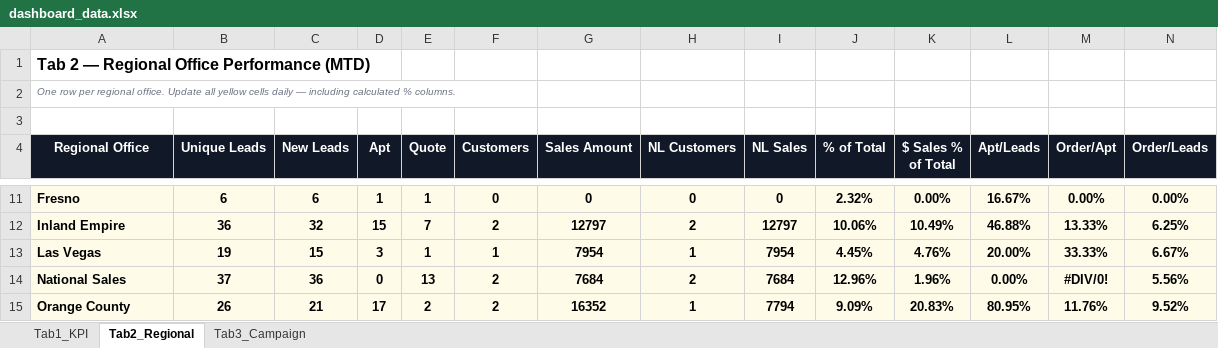
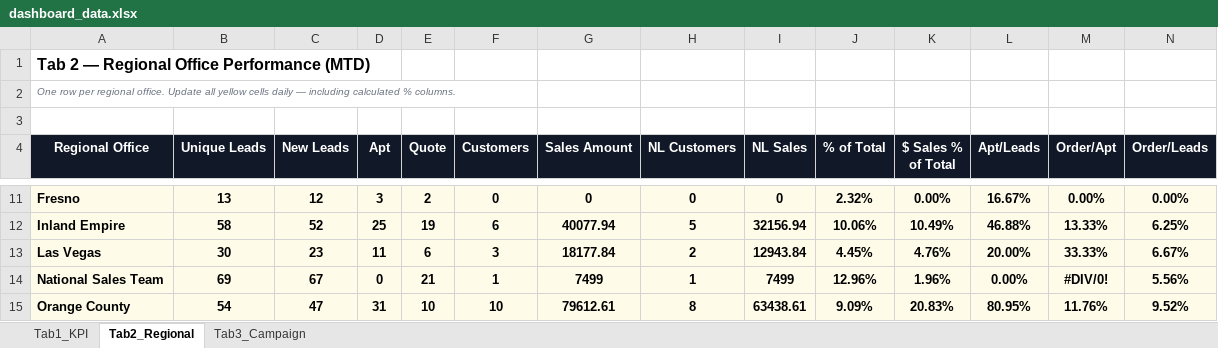
Before and after one commit to panpanlsw-ops/Google-Dashboard, an Excel workbook: dashboard_data.xlsx, sheet Tab2_Regional, drawn as a sheet; only a part is shown, gaps mark what is left out; values as stored, in another font and other column widths than the file's, no borders; removed rows and columns are numbered as before the commit, all else as after; the diff covers the shown part only; the diff names each change by its address in the sheet, - before the commit and + after, or states it on an @@ line.

```diff
--- a/dashboard_data.xlsx (sheet Tab2_Regional)
+++ b/dashboard_data.xlsx (sheet Tab2_Regional)
-B11 (Unique Leads): 6
+B11 (Unique Leads): 13
-C11 (New Leads): 6
+C11 (New Leads): 12
-D11 (Apt): 1
+D11 (Apt): 3
-E11 (Quote): 1
+E11 (Quote): 2
-B12 (Unique Leads): 36
+B12 (Unique Leads): 58
-C12 (New Leads): 32
+C12 (New Leads): 52
-D12 (Apt): 15
+D12 (Apt): 25
-E12 (Quote): 7
+E12 (Quote): 19
-F12 (Customers): 2
+F12 (Customers): 6
-G12 (Sales Amount): 12797
+G12 (Sales Amount): 40077.94
-H12 (NL Customers): 2
+H12 (NL Customers): 5
-I12 (NL Sales): 12797
+I12 (NL Sales): 32156.94
-B13 (Unique Leads): 19
+B13 (Unique Leads): 30
-C13 (New Leads): 15
+C13 (New Leads): 23
-D13 (Apt): 3
+D13 (Apt): 11
-E13 (Quote): 1
+E13 (Quote): 6
-F13 (Customers): 1
+F13 (Customers): 3
-G13 (Sales Amount): 7954
+G13 (Sales Amount): 18177.84
-H13 (NL Customers): 1
+H13 (NL Customers): 2
-I13 (NL Sales): 7954
+I13 (NL Sales): 12943.84
-row 14: National Sales | 37 | 36 | 0 | 13 | 2 | 7684 | 2 | 7684 | 12.96% | 1.96% | 0.00% | #DIV/0! | 5.56%
+row 14: National Sales Team | 69 | 67 | 0 | 21 | 1 | 7499 | 1 | 7499 | 12.96% | 1.96% | 0.00% | #DIV/0! | 5.56%
-B15 (Unique Leads): 26
+B15 (Unique Leads): 54
-C15 (New Leads): 21
+C15 (New Leads): 47
-D15 (Apt): 17
+D15 (Apt): 31
-E15 (Quote): 2
+E15 (Quote): 10
-F15 (Customers): 2
+F15 (Customers): 10
-G15 (Sales Amount): 16352
+G15 (Sales Amount): 79612.61
-H15 (NL Customers): 1
+H15 (NL Customers): 8
-I15 (NL Sales): 7794
+I15 (NL Sales): 63438.61
```
Also changed, not shown: 63 edited cells elsewhere in this sheet.
